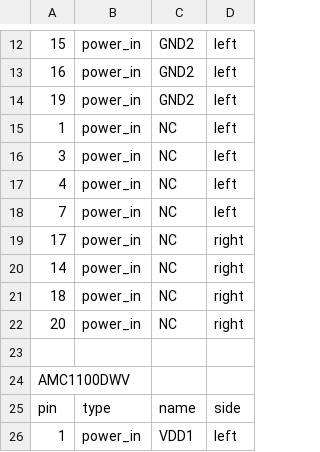
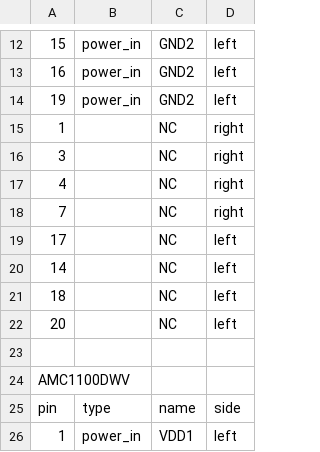
Before and after one commit to openpowerquality/opq, a CSV file: box/Schematics/v3/opqbox3.lib.csv, drawn as a sheet; only a part is shown, gaps mark what is left out; the diff names each change by its address in the sheet, - before the commit and + after, or states it on an @@ line.

```diff
--- a/box/Schematics/v3/opqbox3.lib.csv
+++ b/box/Schematics/v3/opqbox3.lib.csv
-B15:B22: power_in
+B15:B22: (empty)
-D15:D18: left
+D15:D18: right
-D19:D22: right
+D19:D22: left
```
Also changed, not shown: 6 other files.
